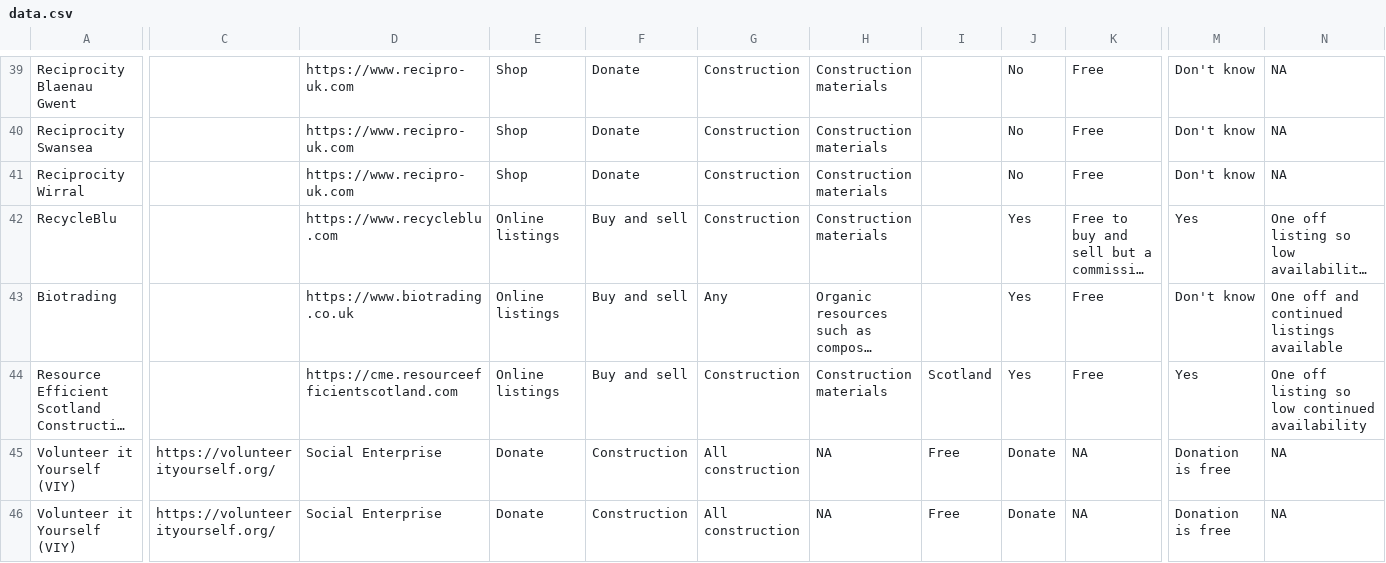
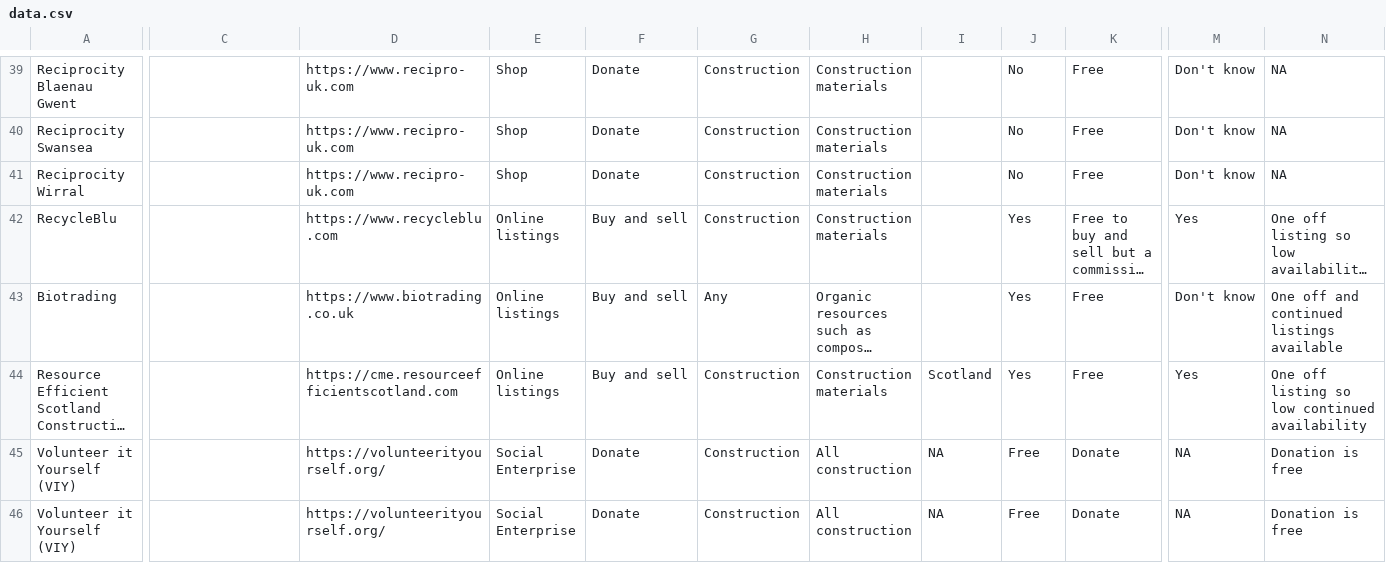
Before and after one commit to SW2893/sustainabilitytool-maps, a CSV file: src/mep/data.csv, drawn as a sheet; only a part is shown, gaps mark what is left out; long unchanged cells end in …; the diff covers the shown part only; the diff names each change by its address in the sheet, - before the commit and + after, or states it on an @@ line.

Commit message:
Added commas to lines 46-49

```diff
--- a/src/mep/data.csv
+++ b/src/mep/data.csv
-C45:C46: https://volunteerityourself.org/
+C45:C46: (empty)
-D45:D46: Social Enterprise
+D45:D46: https://volunteerityourself.org/
-E45:E46: Donate
+E45:E46: Social Enterprise
-F45:F46: Construction
+F45:F46: Donate
-G45:G46: All construction
+G45:G46: Construction
-H45:H46: NA
+H45:H46: All construction
-I45:I46: Free
+I45:I46: NA
-J45:J46: Donate
+J45:J46: Free
-K45:K46: NA
+K45:K46: Donate
-M45:M46: Donation is free
+M45:M46: NA
-N45:N46: NA
+N45:N46: Donation is free
```
Also changed, not shown: 62 edited cells elsewhere in this file.
